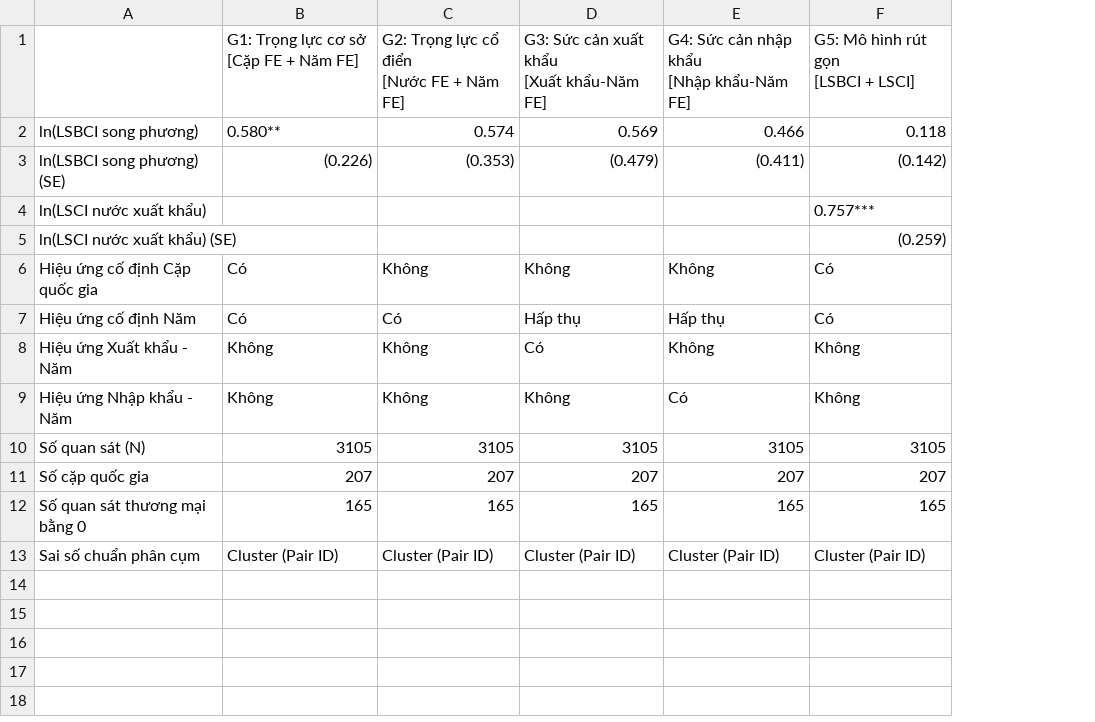
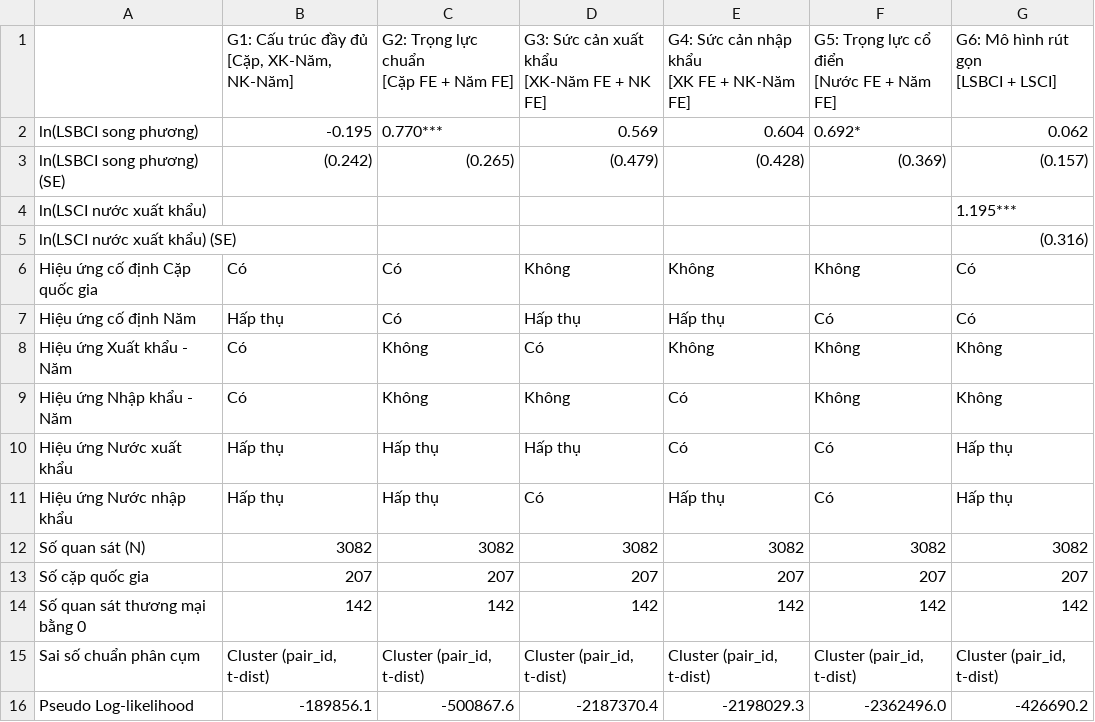
Before and after one commit to DeckardShaw31/Eureka-2026, a CSV file: outputs/tables/table_gravity_ppml_models.csv, drawn as a sheet; removed rows and columns are numbered as before the commit, all else as after; ↵ is a line break in a cell; the diff names each change by its address in the sheet, - before the commit and + after, or states it on an @@ line.

```diff
--- a/outputs/tables/table_gravity_ppml_models.csv
+++ b/outputs/tables/table_gravity_ppml_models.csv
+column G, rows 2-9: 0.062 | (0.157) | 1.195*** | (0.316) | Có | Có | Không | Không; rows 12-15: 3082 | 207 | 142 | Cluster (pair_id, t-dist)
-row 1:  | G1: Trọng lực cơ sở ↵ [Cặp FE + Năm FE] | G2: Trọng lực cổ điển ↵ [Nước FE + Năm FE] | G3: Sức cản xuất khẩu ↵ [Xuất khẩu-Năm FE] | G4: Sức cản nhập khẩu ↵ [Nhập khẩu-Năm FE] | G5: Mô hình rút gọn ↵ [LSBCI + LSCI]
+row 1:  | G1: Cấu trúc đầy đủ ↵ [Cặp, XK-Năm, NK-Năm] | G2: Trọng lực chuẩn ↵ [Cặp FE + Năm FE] | G3: Sức cản xuất khẩu ↵ [XK-Năm FE + NK FE] | G4: Sức cản nhập khẩu ↵ [XK FE + NK-Năm FE] | G5: Trọng lực cổ điển ↵ [Nước FE + Năm FE] | G6: Mô hình rút gọn ↵ [LSBCI + LSCI]
-B2: 0.580**
+B2: -0.195
-C2: 0.574
+C2: 0.770***
-E2: 0.466
+E2: 0.604
-F2: 0.118
+F2: 0.692*
-B3: (0.226)
+B3: (0.242)
-C3: (0.353)
+C3: (0.265)
-E3: (0.411)
+E3: (0.428)
-F3: (0.142)
+F3: (0.369)
-F4: 0.757***
+F4: (empty)
-F5: (0.259)
+F5: (empty)
-C6: Không
+C6: Có
-F6: Có
+F6: Không
-B7: Có
+B7: Hấp thụ
-B8:B9: Không
+B8:B9: Có
+row 10: Hiệu ứng Nước xuất khẩu | Hấp thụ | Hấp thụ | Hấp thụ | Có | Có | Hấp thụ
+row 11: Hiệu ứng Nước nhập khẩu | Hấp thụ | Hấp thụ | Có | Hấp thụ | Có | Hấp thụ
-B12: 3105
+B12: 3082
-C12: 3105
+C12: 3082
-D12: 3105
+D12: 3082
-E12: 3105
+E12: 3082
-F12: 3105
+F12: 3082
-B14: 165
+B14: 142
-C14: 165
+C14: 142
-D14: 165
+D14: 142
-E14: 165
+E14: 142
-F14: 165
+F14: 142
-B15: Cluster (Pair ID)
+B15: Cluster (pair_id, t-dist)
-C15: Cluster (Pair ID)
+C15: Cluster (pair_id, t-dist)
-D15: Cluster (Pair ID)
+D15: Cluster (pair_id, t-dist)
-E15: Cluster (Pair ID)
+E15: Cluster (pair_id, t-dist)
-F15: Cluster (Pair ID)
+F15: Cluster (pair_id, t-dist)
+row 16: Pseudo Log-likelihood | -189856.1 | -500867.6 | -2187370.4 | -2198029.3 | -2362496.0 | -426690.2
```
Also changed, not shown: data/interim/aseanstats_exports_annual.csv, outputs/diagnostics/merge_audit_bilateral.csv, 33 other files.
